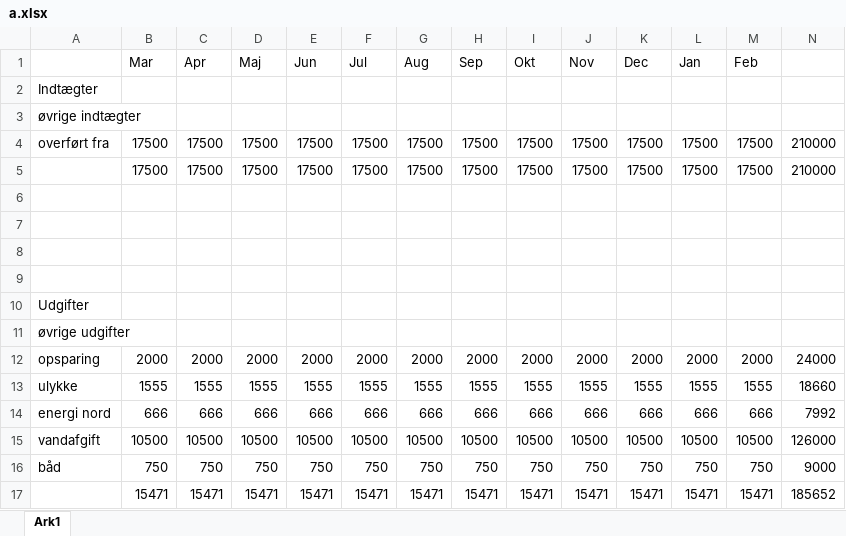
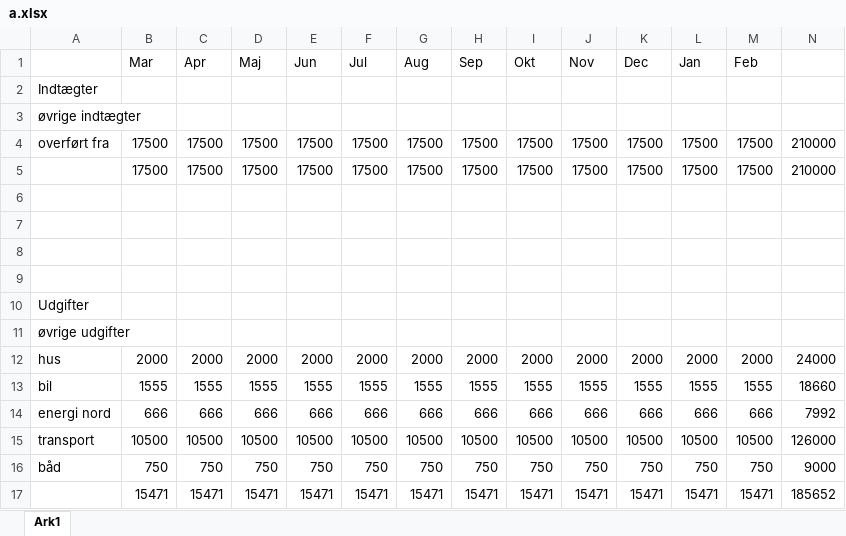
Before and after one commit to Woodhouse91/med10, an Excel workbook: Assets/Excel Budget/a.xlsx, sheet Ark1, drawn as a sheet; values as stored, in another font and other column widths than the file's, no borders; the diff names each change by its address in the sheet, - before the commit and + after, or states it on an @@ line.

```diff
--- a/Assets/Excel Budget/a.xlsx (sheet Ark1)
+++ b/Assets/Excel Budget/a.xlsx (sheet Ark1)
-A12: opsparing
+A12: hus
-A13: ulykke
+A13: bil
-A15: vandafgift
+A15: transport
```
Also changed, not shown: Assets/Generic Categories.xlsx, 2 other files.
